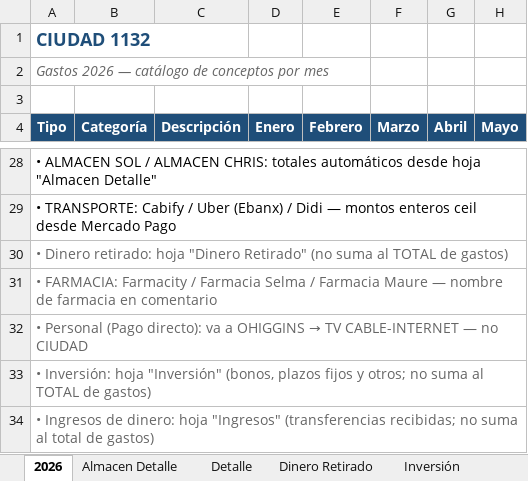
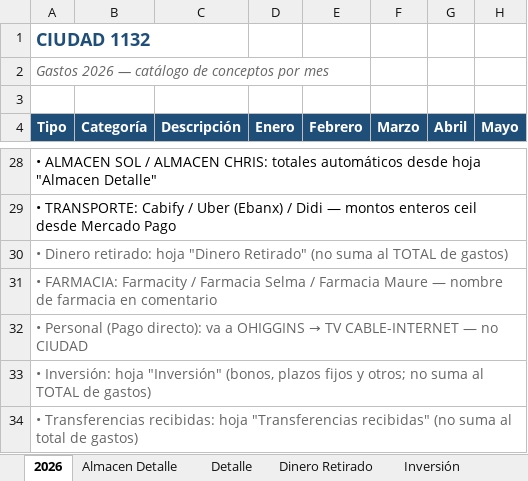
Before and after one commit to solzito148/budget, an Excel workbook: CIUDAD/Gastos_CIUDAD_1132_2026.xlsx, sheet 2026, drawn as a sheet; only a part is shown, gaps mark what is left out; values as stored, in another font and other column widths than the file's, no borders; the diff names each change by its address in the sheet, - before the commit and + after, or states it on an @@ line.

```diff
--- a/CIUDAD/Gastos_CIUDAD_1132_2026.xlsx (sheet 2026)
+++ b/CIUDAD/Gastos_CIUDAD_1132_2026.xlsx (sheet 2026)
-A34 (Tipo): • Ingresos de dinero: hoja "Ingresos" (transferencias recibidas; no suma al…
+A34 (Tipo): • Transferencias recibidas: hoja "Transferencias recibidas" (no suma al…
```
Also changed, not shown: sheet Transferencias recibidas, other sheet tabs, 2 other files.
